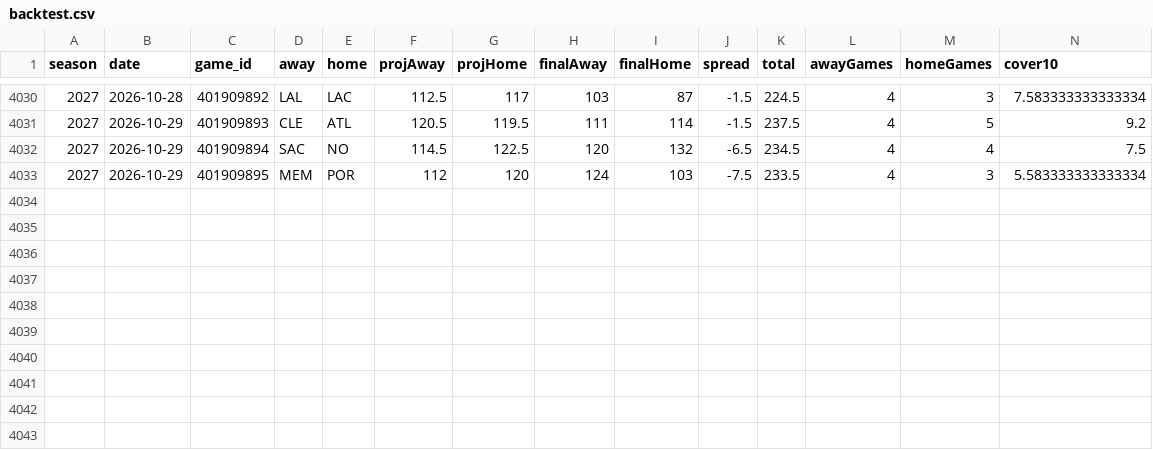
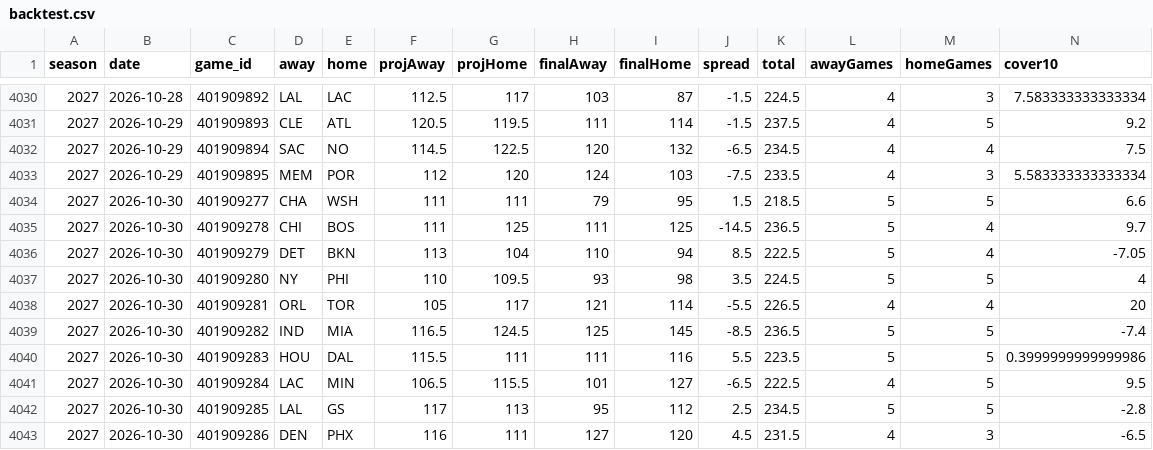
Before and after one commit to sammoldenhauer-ops/NBA-Model, a CSV file: web/public/data/backtest.csv, drawn as a sheet; only a part is shown, gaps mark what is left out; rows hold the shown columns only; the diff names each change by its address in the sheet, - before the commit and + after, or states it on an @@ line.

```diff
--- a/web/public/data/backtest.csv
+++ b/web/public/data/backtest.csv
+row 4034: 2027 | 2026-10-30 | 401909277 | CHA | WSH | 111 | 111 | 79 | 95 | 1.5 | 218.5 | 5 | 5 | 6.6
+row 4035: 2027 | 2026-10-30 | 401909278 | CHI | BOS | 111 | 125 | 111 | 125 | -14.5 | 236.5 | 5 | 4 | 9.7
+row 4036: 2027 | 2026-10-30 | 401909279 | DET | BKN | 113 | 104 | 110 | 94 | 8.5 | 222.5 | 5 | 4 | -7.05
+row 4037: 2027 | 2026-10-30 | 401909280 | NY | PHI | 110 | 109.5 | 93 | 98 | 3.5 | 224.5 | 5 | 5 | 4
+row 4038: 2027 | 2026-10-30 | 401909281 | ORL | TOR | 105 | 117 | 121 | 114 | -5.5 | 226.5 | 4 | 4 | 20
+row 4039: 2027 | 2026-10-30 | 401909282 | IND | MIA | 116.5 | 124.5 | 125 | 145 | -8.5 | 236.5 | 5 | 5 | -7.4
+row 4040: 2027 | 2026-10-30 | 401909283 | HOU | DAL | 115.5 | 111 | 111 | 116 | 5.5 | 223.5 | 5 | 5 | 0.3999999999999986
+row 4041: 2027 | 2026-10-30 | 401909284 | LAC | MIN | 106.5 | 115.5 | 101 | 127 | -6.5 | 222.5 | 4 | 5 | 9.5
+row 4042: 2027 | 2026-10-30 | 401909285 | LAL | GS | 117 | 113 | 95 | 112 | 2.5 | 234.5 | 5 | 5 | -2.8
+row 4043: 2027 | 2026-10-30 | 401909286 | DEN | PHX | 116 | 111 | 127 | 120 | 4.5 | 231.5 | 4 | 3 | -6.5
```
Also changed, not shown: pipeline/cache/lines.csv, web/public/data/stats/league_averages.csv, 17 other files.
